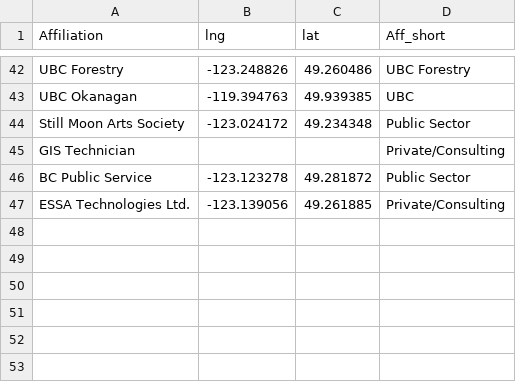
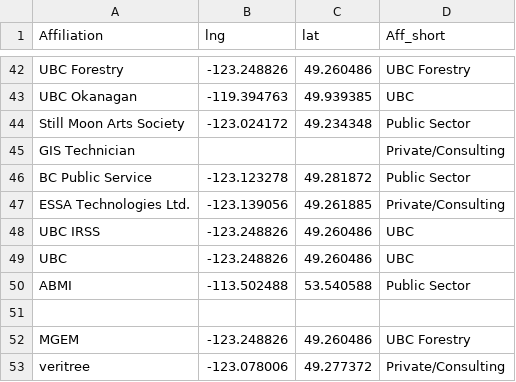
Before and after one commit to scgis-canada-vancouver/scgis-canada-vancouver.github.io, a CSV file: Member_map.csv, drawn as a sheet; only a part is shown, gaps mark what is left out; the diff names each change by its address in the sheet, - before the commit and + after, or states it on an @@ line.

Commit message:
Update Member_map.csv

```diff
--- a/Member_map.csv
+++ b/Member_map.csv
+row 48: UBC IRSS | -123.248826 | 49.260486 | UBC
+row 49: UBC | -123.248826 | 49.260486 | UBC
+row 50: ABMI | -113.502488 | 53.540588 | Public Sector
+row 51: (empty)
+row 52: MGEM | -123.248826 | 49.260486 | UBC Forestry
+row 53: veritree | -123.078006 | 49.277372 | Private/Consulting
```
